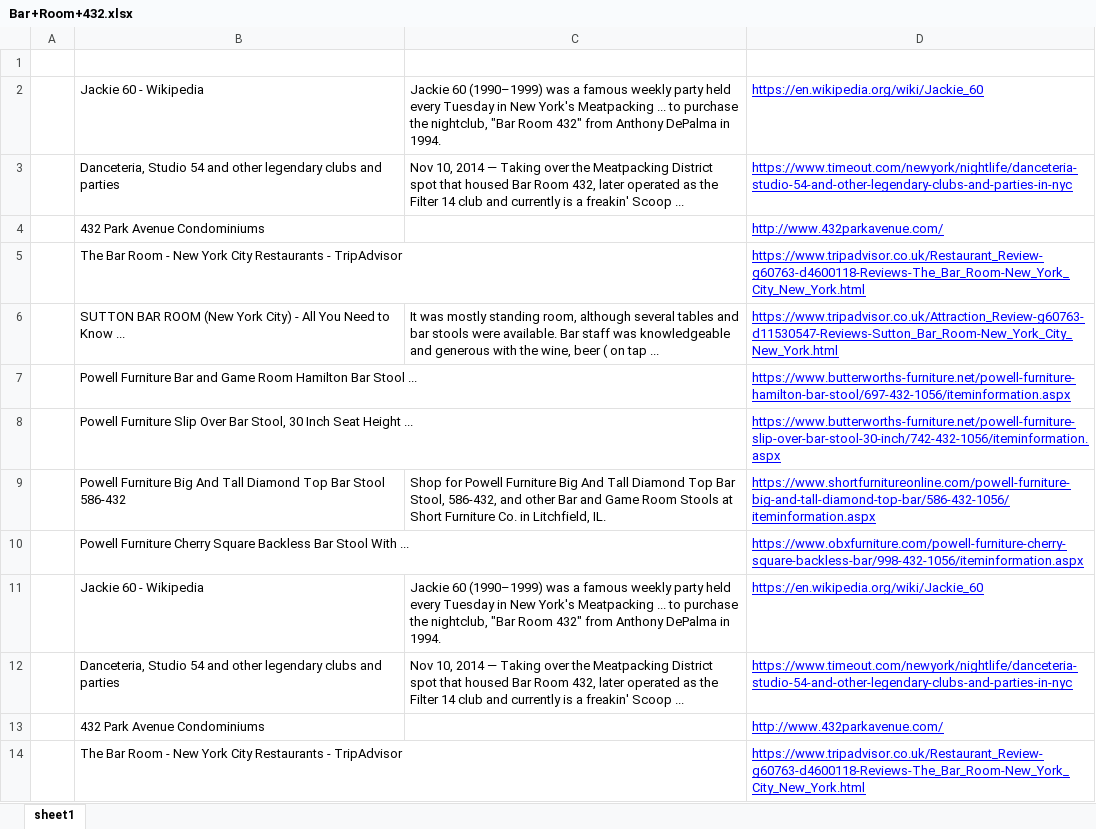
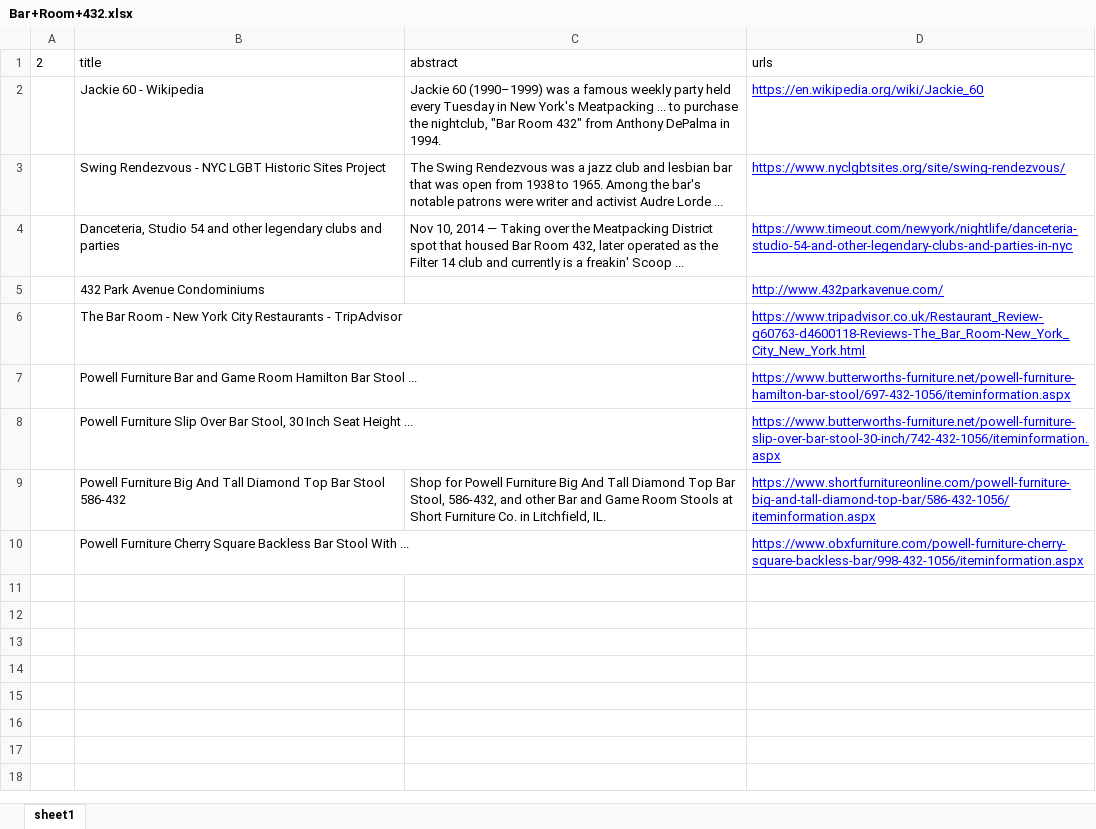
Before and after one commit to lyh983012/Google-Spider, an Excel workbook: result/﻿Bar+Room+432.xlsx, sheet sheet1, drawn as a sheet; only a part is shown; values as stored, in another font and other column widths than the file's, no borders; removed rows and columns are numbered as before the commit, all else as after; the diff covers the shown part only; the diff names each change by its address in the sheet, - before the commit and + after, or states it on an @@ line.

```diff
--- a/result/﻿Bar+Room+432.xlsx (sheet sheet1)
+++ b/result/﻿Bar+Room+432.xlsx (sheet sheet1)
-row 1: (empty)
+row 1: 2 | title | abstract | urls
+row 3:  | Swing Rendezvous - NYC LGBT Historic Sites Project | The Swing Rendezvous was a jazz club and lesbian bar that was open from 1938 to 1965. Among the bar's notable patrons were writer and activist Audre Lorde ... | https://www.nyclgbtsites.org/site/swing-rendezvous/
-row 6:  | SUTTON BAR ROOM (New York City) - All You Need to Know ... | It was mostly standing room, although several tables and bar stools were available. Bar staff was knowledgeable and generous with the wine, beer ( on tap ... | https://www.tripadvisor.co.uk/Attraction_Review-g60763-d11530547-Reviews-Sutton_Bar_Room-New_York_City_New_York.html
-row 11:  | Jackie 60 - Wikipedia | Jackie 60 (1990–1999) was a famous weekly party held every Tuesday in New York's Meatpacking ... to purchase the nightclub, "Bar Room 432" from Anthony DePalma in 1994. | https://en.wikipedia.org/wiki/Jackie_60
-row 12:  | Danceteria, Studio 54 and other legendary clubs and parties | Nov 10, 2014 — Taking over the Meatpacking District spot that housed Bar Room 432, later operated as the Filter 14 club and currently is a freakin' Scoop ... | https://www.timeout.com/newyork/nightlife/danceteria-studio-54-and-other-legendary-clubs-and-parties-in-nyc
-row 13:  | 432 Park Avenue Condominiums |  | http://www.432parkavenue.com/
-row 14:  | The Bar Room - New York City Restaurants - TripAdvisor |  | https://www.tripadvisor.co.uk/Restaurant_Review-g60763-d4600118-Reviews-The_Bar_Room-New_York_City_New_York.html
```
Also changed, not shown: 13 removed rows elsewhere in this sheet, 4 other files.
